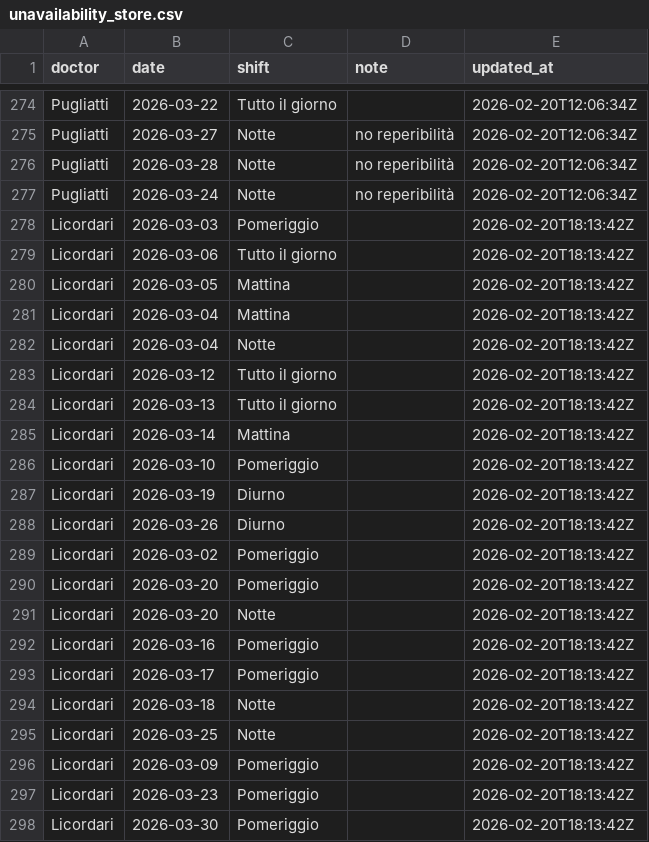
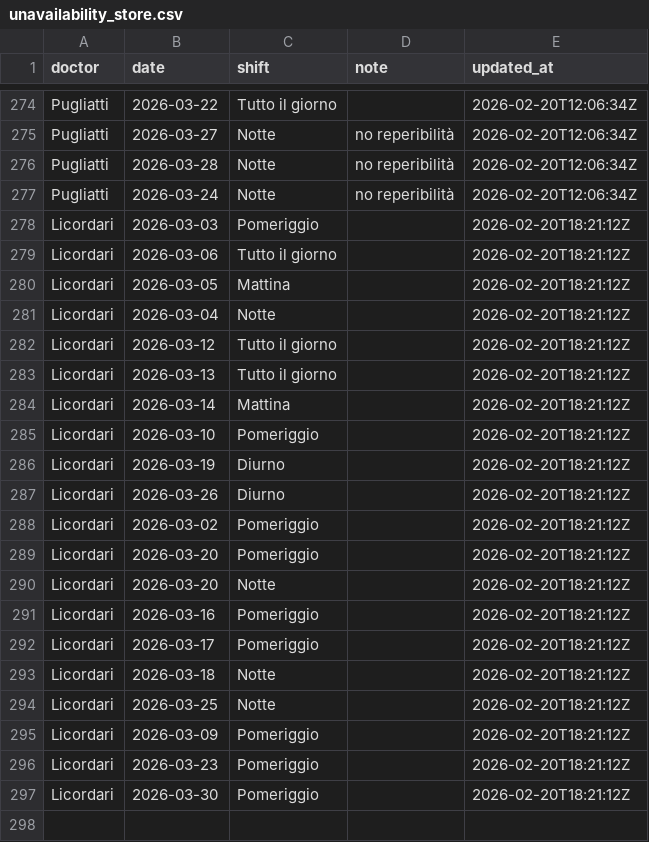
Before and after one commit to rlicordari/Turni-ind, a CSV file: unavailability_store.csv, drawn as a sheet; only a part is shown, gaps mark what is left out.

Commit message:
Update unavailability: Licordari (2026-02-20T18:21:12Z)

```diff
--- a/unavailability_store.csv
+++ b/unavailability_store.csv
@@ -277,22 +277,21 @@ Pugliatti,2026-03-28,Notte,no reperibilità,2026-02-20T12:06:34Z
 Pugliatti,2026-03-24,Notte,no reperibilità,2026-02-20T12:06:34Z
-Licordari,2026-03-03,Pomeriggio,,2026-02-20T18:13:42Z
-Licordari,2026-03-06,Tutto il giorno,,2026-02-20T18:13:42Z
-Licordari,2026-03-05,Mattina,,2026-02-20T18:13:42Z
-Licordari,2026-03-04,Mattina,,2026-02-20T18:13:42Z
-Licordari,2026-03-04,Notte,,2026-02-20T18:13:42Z
-Licordari,2026-03-12,Tutto il giorno,,2026-02-20T18:13:42Z
-Licordari,2026-03-13,Tutto il giorno,,2026-02-20T18:13:42Z
-Licordari,2026-03-14,Mattina,,2026-02-20T18:13:42Z
-Licordari,2026-03-10,Pomeriggio,,2026-02-20T18:13:42Z
-Licordari,2026-03-19,Diurno,,2026-02-20T18:13:42Z
-Licordari,2026-03-26,Diurno,,2026-02-20T18:13:42Z
-Licordari,2026-03-02,Pomeriggio,,2026-02-20T18:13:42Z
-Licordari,2026-03-20,Pomeriggio,,2026-02-20T18:13:42Z
-Licordari,2026-03-20,Notte,,2026-02-20T18:13:42Z
-Licordari,2026-03-16,Pomeriggio,,2026-02-20T18:13:42Z
-Licordari,2026-03-17,Pomeriggio,,2026-02-20T18:13:42Z
-Licordari,2026-03-18,Notte,,2026-02-20T18:13:42Z
-Licordari,2026-03-25,Notte,,2026-02-20T18:13:42Z
-Licordari,2026-03-09,Pomeriggio,,2026-02-20T18:13:42Z
-Licordari,2026-03-23,Pomeriggio,,2026-02-20T18:13:42Z
-Licordari,2026-03-30,Pomeriggio,,2026-02-20T18:13:42Z
+Licordari,2026-03-03,Pomeriggio,,2026-02-20T18:21:12Z
+Licordari,2026-03-06,Tutto il giorno,,2026-02-20T18:21:12Z
+Licordari,2026-03-05,Mattina,,2026-02-20T18:21:12Z
+Licordari,2026-03-04,Notte,,2026-02-20T18:21:12Z
+Licordari,2026-03-12,Tutto il giorno,,2026-02-20T18:21:12Z
+Licordari,2026-03-13,Tutto il giorno,,2026-02-20T18:21:12Z
+Licordari,2026-03-14,Mattina,,2026-02-20T18:21:12Z
+Licordari,2026-03-10,Pomeriggio,,2026-02-20T18:21:12Z
+Licordari,2026-03-19,Diurno,,2026-02-20T18:21:12Z
+Licordari,2026-03-26,Diurno,,2026-02-20T18:21:12Z
+Licordari,2026-03-02,Pomeriggio,,2026-02-20T18:21:12Z
+Licordari,2026-03-20,Pomeriggio,,2026-02-20T18:21:12Z
+Licordari,2026-03-20,Notte,,2026-02-20T18:21:12Z
+Licordari,2026-03-16,Pomeriggio,,2026-02-20T18:21:12Z
+Licordari,2026-03-17,Pomeriggio,,2026-02-20T18:21:12Z
+Licordari,2026-03-18,Notte,,2026-02-20T18:21:12Z
+Licordari,2026-03-25,Notte,,2026-02-20T18:21:12Z
+Licordari,2026-03-09,Pomeriggio,,2026-02-20T18:21:12Z
+Licordari,2026-03-23,Pomeriggio,,2026-02-20T18:21:12Z
+Licordari,2026-03-30,Pomeriggio,,2026-02-20T18:21:12Z
```
